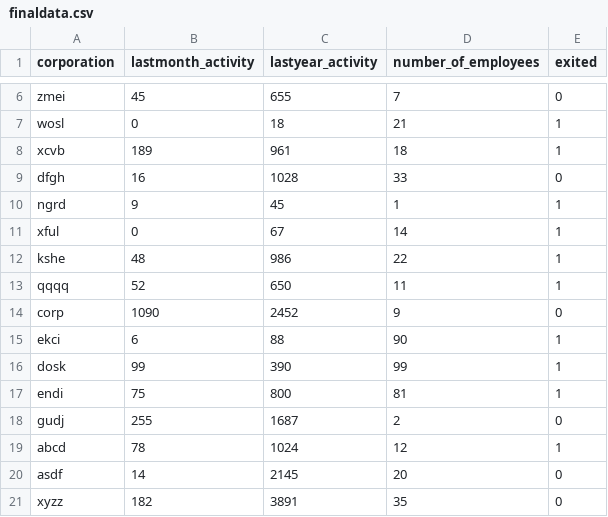
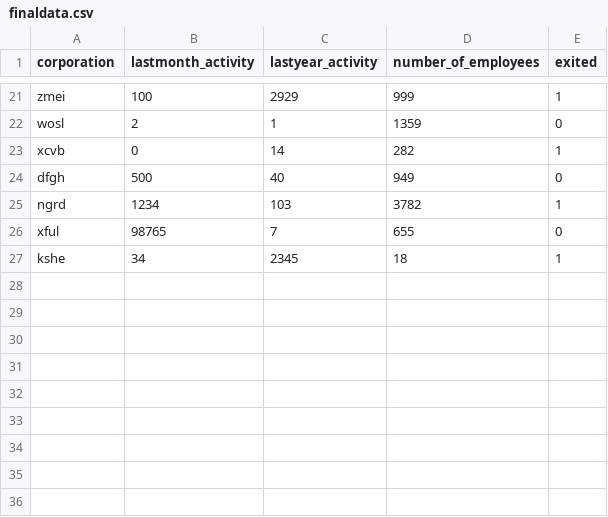
Before and after one commit to faznaimov/dynamic_risk_assessment_system, a CSV file: ingesteddata/finaldata.csv, drawn as a sheet; only a part is shown, gaps mark what is left out; removed rows and columns are numbered as before the commit, all else as after; the diff covers the shown part only; the diff names each change by its address in the sheet, - before the commit and + after, or states it on an @@ line.

```diff
--- a/ingesteddata/finaldata.csv
+++ b/ingesteddata/finaldata.csv
-B21 (lastmonth_activity): 45
+B21 (lastmonth_activity): 100
-C21 (lastyear_activity): 655
+C21 (lastyear_activity): 2929
-D21 (number_of_employees): 7
+D21 (number_of_employees): 999
-E21 (exited): 0
+E21 (exited): 1
-B22 (lastmonth_activity): 0
+B22 (lastmonth_activity): 2
-C22 (lastyear_activity): 18
+C22 (lastyear_activity): 1
-D22 (number_of_employees): 21
+D22 (number_of_employees): 1359
-E22 (exited): 1
+E22 (exited): 0
-B23 (lastmonth_activity): 189
+B23 (lastmonth_activity): 0
-C23 (lastyear_activity): 961
+C23 (lastyear_activity): 14
-D23 (number_of_employees): 18
+D23 (number_of_employees): 282
-B24 (lastmonth_activity): 16
+B24 (lastmonth_activity): 500
-C24 (lastyear_activity): 1028
+C24 (lastyear_activity): 40
-D24 (number_of_employees): 33
+D24 (number_of_employees): 949
-B25 (lastmonth_activity): 9
+B25 (lastmonth_activity): 1234
-C25 (lastyear_activity): 45
+C25 (lastyear_activity): 103
-D25 (number_of_employees): 1
+D25 (number_of_employees): 3782
-B26 (lastmonth_activity): 0
+B26 (lastmonth_activity): 98765
-C26 (lastyear_activity): 67
+C26 (lastyear_activity): 7
-D26 (number_of_employees): 14
+D26 (number_of_employees): 655
-E26 (exited): 1
+E26 (exited): 0
-B27 (lastmonth_activity): 48
+B27 (lastmonth_activity): 34
-C27 (lastyear_activity): 986
+C27 (lastyear_activity): 2345
-D27 (number_of_employees): 22
+D27 (number_of_employees): 18
-row 13: qqqq | 52 | 650 | 11 | 1
-row 14: corp | 1090 | 2452 | 9 | 0
-row 15: ekci | 6 | 88 | 90 | 1
-row 16: dosk | 99 | 390 | 99 | 1
-row 17: endi | 75 | 800 | 81 | 1
-row 18: gudj | 255 | 1687 | 2 | 0
-row 19: abcd | 78 | 1024 | 12 | 1
-row 20: asdf | 14 | 2145 | 20 | 0
-row 21: xyzz | 182 | 3891 | 35 | 0
```
Also changed, not shown: 15 added rows, 6 removed rows and 15 edited cells elsewhere in this file, 1 other file.
